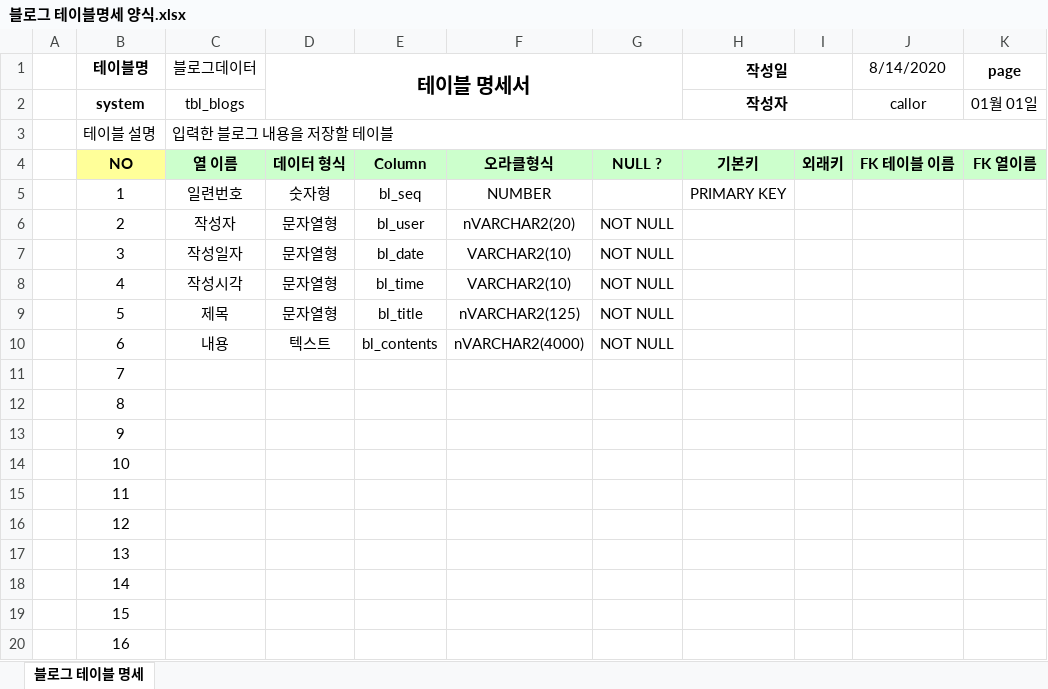
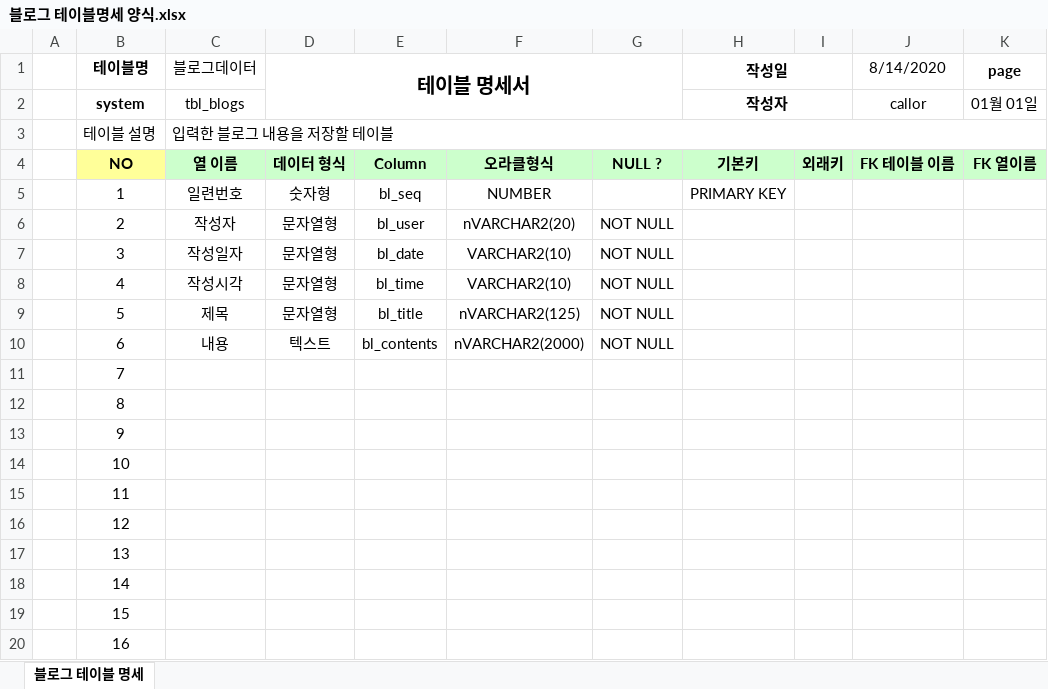
Before and after one commit to callor/Biz-Spring-505-2020-07, an Excel workbook: SpMVC_BlogDB/블로그 테이블명세 양식.xlsx, sheet 블로그 테이블 명세, drawn as a sheet; only a part is shown; values as stored, in another font and other column widths than the file's, no borders; the diff names each change by its address in the sheet, - before the commit and + after, or states it on an @@ line.

Commit message:
table

```diff
--- a/SpMVC_BlogDB/블로그 테이블명세 양식.xlsx (sheet 블로그 테이블 명세)
+++ b/SpMVC_BlogDB/블로그 테이블명세 양식.xlsx (sheet 블로그 테이블 명세)
-F10: nVARCHAR2(4000)
+F10: nVARCHAR2(2000)
```
